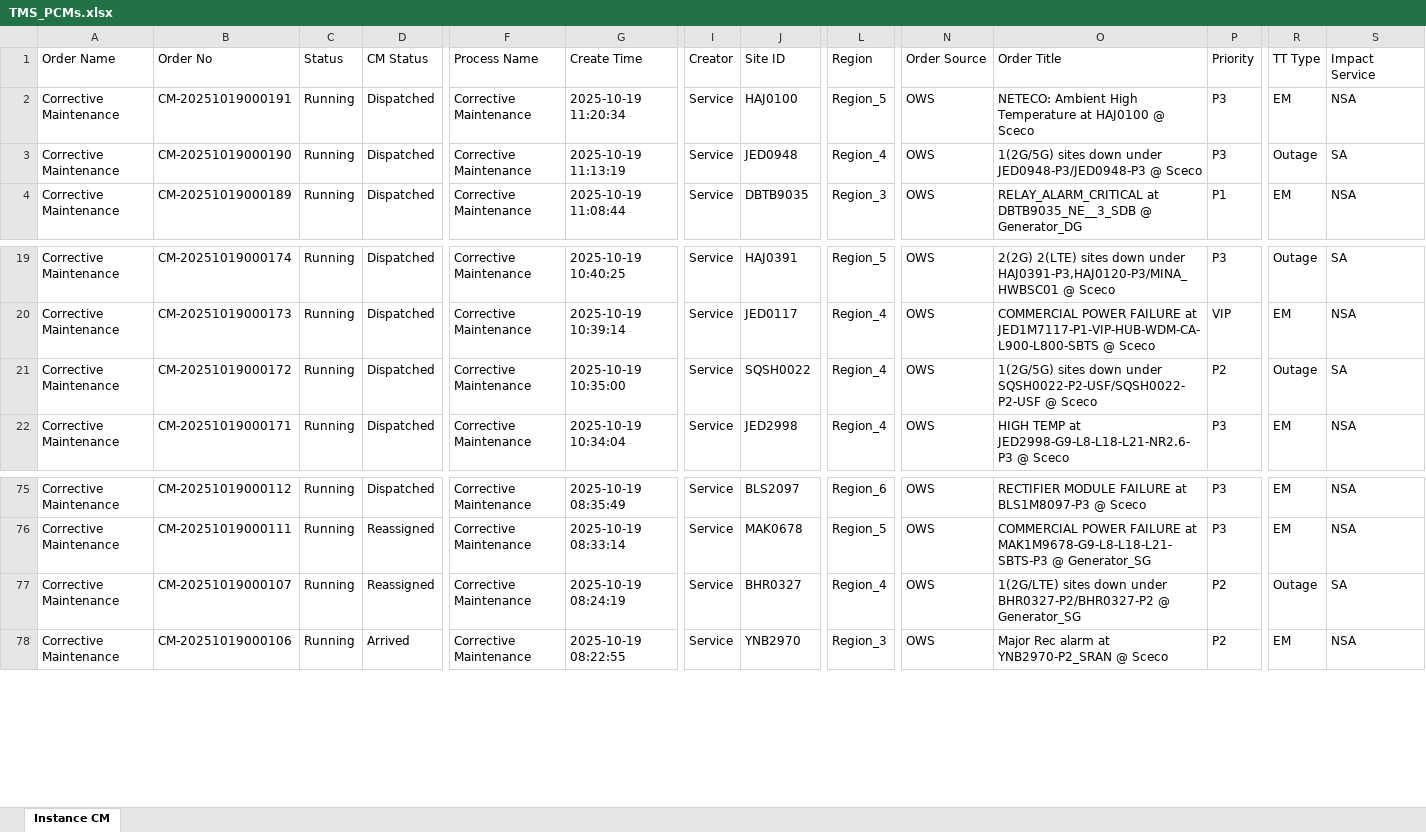
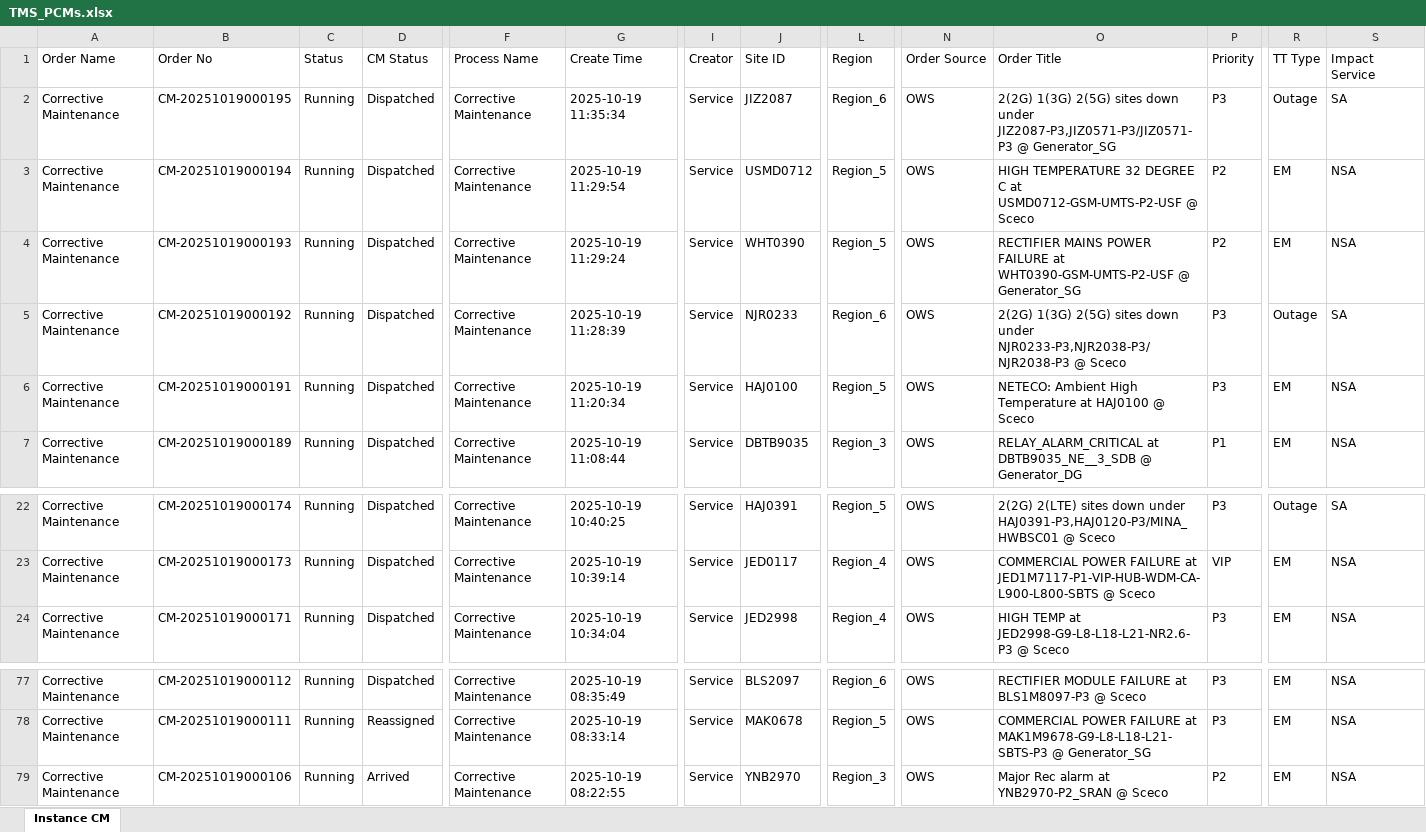
Before and after one commit to decosaro/shabakkat, an Excel workbook: TMS_PCMs.xlsx, sheet Instance CM, drawn as a sheet; only a part is shown, gaps mark what is left out; values as stored, in another font and other column widths than the file's, no borders; removed rows and columns are numbered as before the commit, all else as after; rows hold the shown columns only; the diff names each change by its address in the sheet, - before the commit and + after, or states it on an @@ line.

Commit message:
Updated TMS_PCMs.xlsx from OneDrive via Power Automate

```diff
--- a/TMS_PCMs.xlsx (sheet Instance CM)
+++ b/TMS_PCMs.xlsx (sheet Instance CM)
+row 2: Corrective Maintenance | CM-20251019000195 | Running | Dispatched | Corrective Maintenance | 2025-10-19 11:35:34 | Service | JIZ2087 | Region_6 | OWS | 2(2G) 1(3G) 2(5G) sites down under JIZ2087-P3,JIZ0571-P3/JIZ0571-P3 @ Generator_SG | P3 | Outage | SA
+row 3: Corrective Maintenance | CM-20251019000194 | Running | Dispatched | Corrective Maintenance | 2025-10-19 11:29:54 | Service | USMD0712 | Region_5 | OWS | HIGH TEMPERATURE 32 DEGREE C at USMD0712-GSM-UMTS-P2-USF @ Sceco | P2 | EM | NSA
+row 4: Corrective Maintenance | CM-20251019000193 | Running | Dispatched | Corrective Maintenance | 2025-10-19 11:29:24 | Service | WHT0390 | Region_5 | OWS | RECTIFIER MAINS POWER FAILURE at WHT0390-GSM-UMTS-P2-USF @ Generator_SG | P2 | EM | NSA
+row 5: Corrective Maintenance | CM-20251019000192 | Running | Dispatched | Corrective Maintenance | 2025-10-19 11:28:39 | Service | NJR0233 | Region_6 | OWS | 2(2G) 1(3G) 2(5G) sites down under NJR0233-P3,NJR2038-P3/NJR2038-P3 @ Sceco | P3 | Outage | SA
-row 3: Corrective Maintenance | CM-20251019000190 | Running | Dispatched | Corrective Maintenance | 2025-10-19 11:13:19 | Service | JED0948 | Region_4 | OWS | 1(2G/5G) sites down under JED0948-P3/JED0948-P3 @ Sceco | P3 | Outage | SA
-row 21: Corrective Maintenance | CM-20251019000172 | Running | Dispatched | Corrective Maintenance | 2025-10-19 10:35:00 | Service | SQSH0022 | Region_4 | OWS | 1(2G/5G) sites down under SQSH0022-P2-USF/SQSH0022-P2-USF @ Sceco | P2 | Outage | SA
-row 77: Corrective Maintenance | CM-20251019000107 | Running | Reassigned | Corrective Maintenance | 2025-10-19 08:24:19 | Service | BHR0327 | Region_4 | OWS | 1(2G/LTE) sites down under BHR0327-P2/BHR0327-P2 @ Generator_SG | P2 | Outage | SA
```
